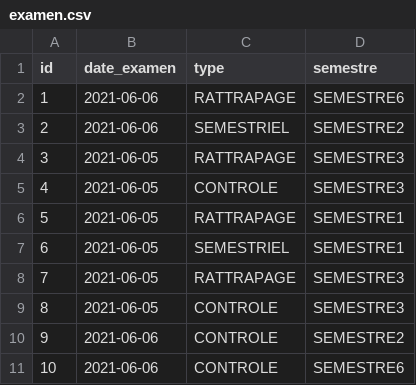
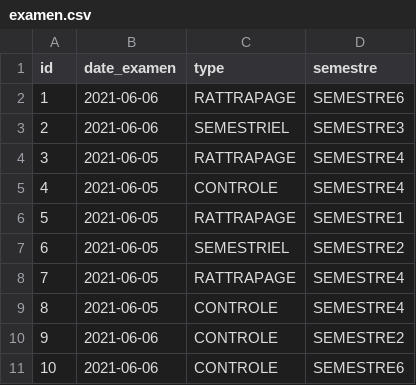
Before and after one commit to brice-dymas/pedag, a CSV file: src/main/resources/config/liquibase/fake-data/examen.csv, drawn as a sheet.

Commit message:
updated Enums StatutRequete.java and Semestre.java

```diff
--- a/src/main/resources/config/liquibase/fake-data/examen.csv
+++ b/src/main/resources/config/liquibase/fake-data/examen.csv
@@ -2,9 +2,9 @@ id;date_examen;type;semestre
 1;2021-06-06;RATTRAPAGE;SEMESTRE6
-2;2021-06-06;SEMESTRIEL;SEMESTRE2
-3;2021-06-05;RATTRAPAGE;SEMESTRE3
-4;2021-06-05;CONTROLE;SEMESTRE3
+2;2021-06-06;SEMESTRIEL;SEMESTRE3
+3;2021-06-05;RATTRAPAGE;SEMESTRE4
+4;2021-06-05;CONTROLE;SEMESTRE4
 5;2021-06-05;RATTRAPAGE;SEMESTRE1
-6;2021-06-05;SEMESTRIEL;SEMESTRE1
-7;2021-06-05;RATTRAPAGE;SEMESTRE3
-8;2021-06-05;CONTROLE;SEMESTRE3
+6;2021-06-05;SEMESTRIEL;SEMESTRE2
+7;2021-06-05;RATTRAPAGE;SEMESTRE4
+8;2021-06-05;CONTROLE;SEMESTRE4
 9;2021-06-06;CONTROLE;SEMESTRE2
```
Also changed, not shown: 18 other files.
